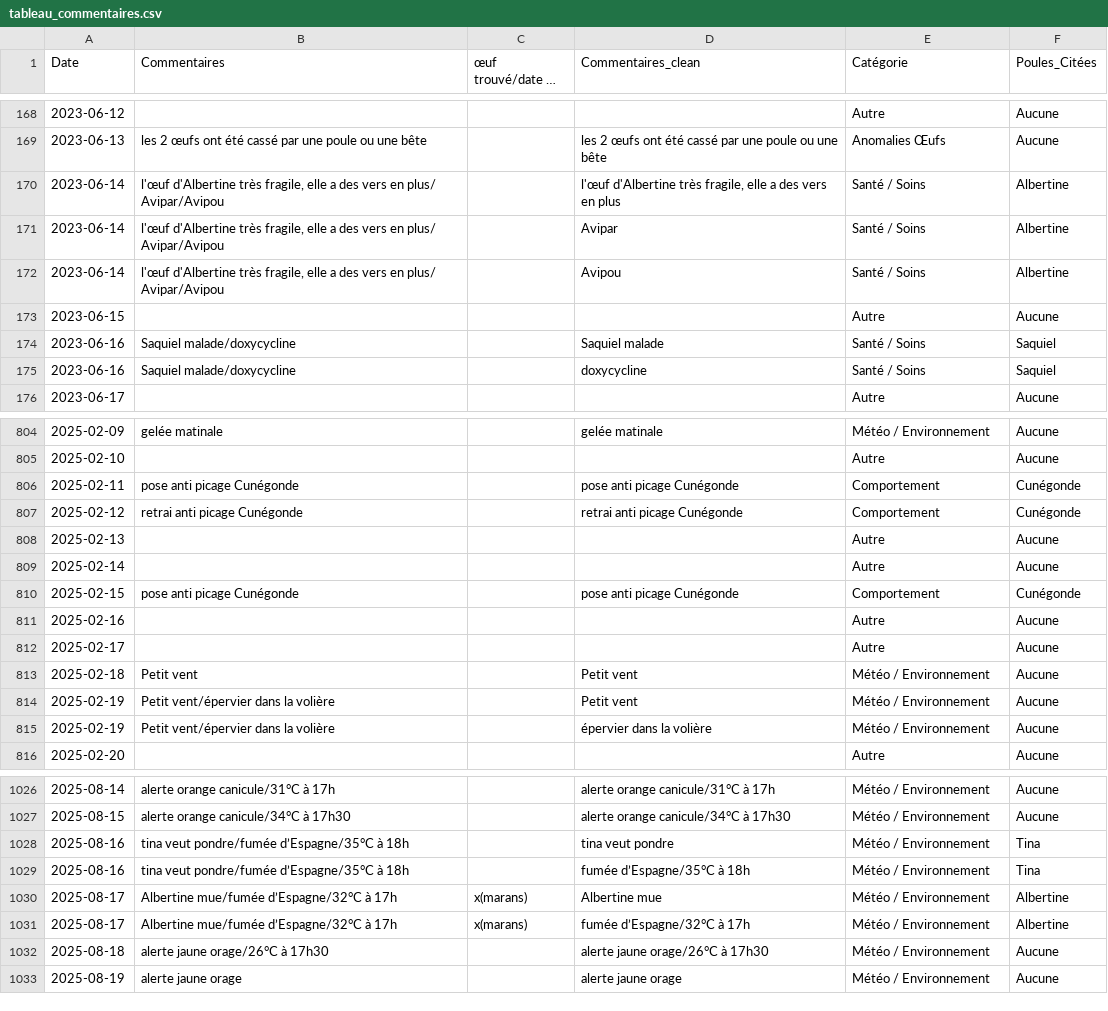
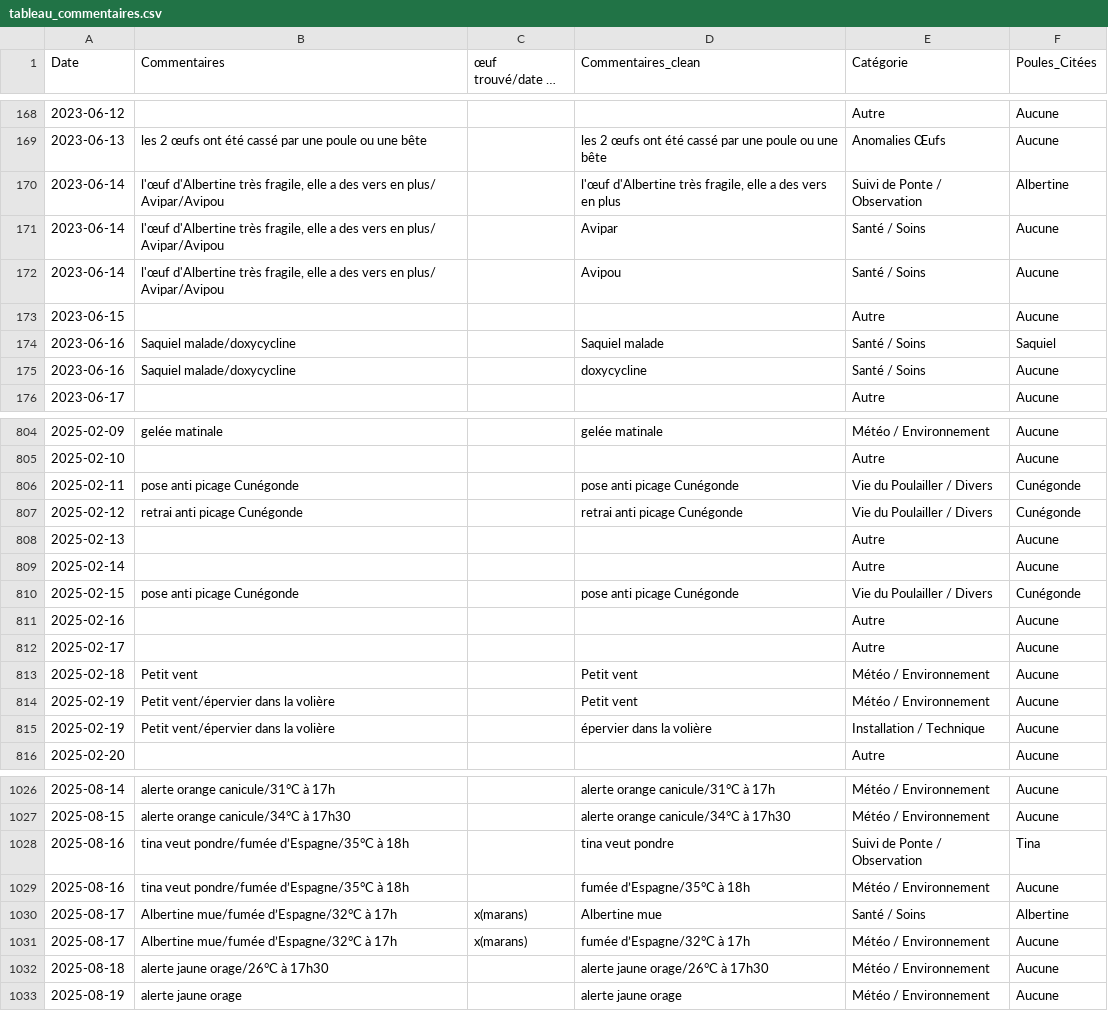
Before and after one commit to herospiki/Barbara, a CSV file: interim/tableau_commentaires.csv, drawn as a sheet; only a part is shown, gaps mark what is left out; long unchanged cells end in …; the diff covers the shown part only.

```diff
--- a/interim/tableau_commentaires.csv
+++ b/interim/tableau_commentaires.csv
@@ -169,8 +169,8 @@
 2023-06-13;les 2 œufs ont été cassé par une poule ou une bête;;les 2 œufs ont été cassé par une poule ou une bête;Anomalies Œufs;Aucune
-2023-06-14;l'œuf d'Albertine très fragile, elle a des vers en plus/ Avipar/Avipou;;l'œuf d'Albertine très fragile, elle a des vers en plus;Santé / Soins;Albertine
-2023-06-14;l'œuf d'Albertine très fragile, elle a des vers en plus/ Avipar/Avipou;;Avipar;Santé / Soins;Albertine
-2023-06-14;l'œuf d'Albertine très fragile, elle a des vers en plus/ Avipar/Avipou;;Avipou;Santé / Soins;Albertine
+2023-06-14;l'œuf d'Albertine très fragile, elle a des vers en plus/ Avipar/Avipou;;l'œuf d'Albertine très fragile, elle a des vers en plus;Suivi de Ponte / Observation;Albertine
+2023-06-14;l'œuf d'Albertine très fragile, elle a des vers en plus/ Avipar/Avipou;;Avipar;Santé / Soins;Aucune
+2023-06-14;l'œuf d'Albertine très fragile, elle a des vers en plus/ Avipar/Avipou;;Avipou;Santé / Soins;Aucune
 2023-06-15;;;;Autre;Aucune
 2023-06-16;Saquiel malade/doxycycline;;Saquiel malade;Santé / Soins;Saquiel
-2023-06-16;Saquiel malade/doxycycline;;doxycycline;Santé / Soins;Saquiel
+2023-06-16;Saquiel malade/doxycycline;;doxycycline;Santé / Soins;Aucune
 2023-06-17;;;;Autre;Aucune
@@ -805,7 +805,7 @@
 2025-02-10;;;;Autre;Aucune
-2025-02-11;pose anti picage Cunégonde;;pose anti picage Cunégonde;Comportement;Cunégonde
-2025-02-12;retrai anti picage Cunégonde;;retrai anti picage Cunégonde;Comportement;Cunégonde
+2025-02-11;pose anti picage Cunégonde;;pose anti picage Cunégonde;Vie du Poulailler / Divers;Cunégonde
+2025-02-12;retrai anti picage Cunégonde;;retrai anti picage Cunégonde;Vie du Poulailler / Divers;Cunégonde
 2025-02-13;;;;Autre;Aucune
 2025-02-14;;;;Autre;Aucune
-2025-02-15;pose anti picage Cunégonde;;pose anti picage Cunégonde;Comportement;Cunégonde
+2025-02-15;pose anti picage Cunégonde;;pose anti picage Cunégonde;Vie du Poulailler / Divers;Cunégonde
 2025-02-16;;;;Autre;Aucune
@@ -814,3 +814,3 @@
 2025-02-19;Petit vent/épervier dans la volière;;Petit vent;Météo / Environnement;Aucune
-2025-02-19;Petit vent/épervier dans la volière;;épervier dans la volière;Météo / Environnement;Aucune
+2025-02-19;Petit vent/épervier dans la volière;;épervier dans la volière;Installation / Technique;Aucune
 2025-02-20;;;;Autre;Aucune
@@ -1027,6 +1027,6 @@
 2025-08-15;alerte orange canicule/34°C à 17h30;;alerte orange canicule/34°C à 17h30;Météo / Environnement;Aucune
-2025-08-16;tina veut pondre/fumée d’Espagne/35°C à 18h;;tina veut pondre;Météo / Environnement;Tina
-2025-08-16;tina veut pondre/fumée d’Espagne/35°C à 18h;;fumée d’Espagne/35°C à 18h;Météo / Environnement;Tina
-2025-08-17;Albertine mue/fumée d’Espagne/32°C à 17h;x(marans);Albertine mue;Météo / Environnement;Albertine
-2025-08-17;Albertine mue/fumée d’Espagne/32°C à 17h;x(marans);fumée d’Espagne/32°C à 17h;Météo / Environnement;Albertine
+2025-08-16;tina veut pondre/fumée d’Espagne/35°C à 18h;;tina veut pondre;Suivi de Ponte / Observation;Tina
+2025-08-16;tina veut pondre/fumée d’Espagne/35°C à 18h;;fumée d’Espagne/35°C à 18h;Météo / Environnement;Aucune
+2025-08-17;Albertine mue/fumée d’Espagne/32°C à 17h;x(marans);Albertine mue;Santé / Soins;Albertine
+2025-08-17;Albertine mue/fumée d’Espagne/32°C à 17h;x(marans);fumée d’Espagne/32°C à 17h;Météo / Environnement;Aucune
 2025-08-18;alerte jaune orage/26°C à 17h30;;alerte jaune orage/26°C à 17h30;Météo / Environnement;Aucune
```
Also changed, not shown: 67 edited cells elsewhere in this file, 6 other files.
